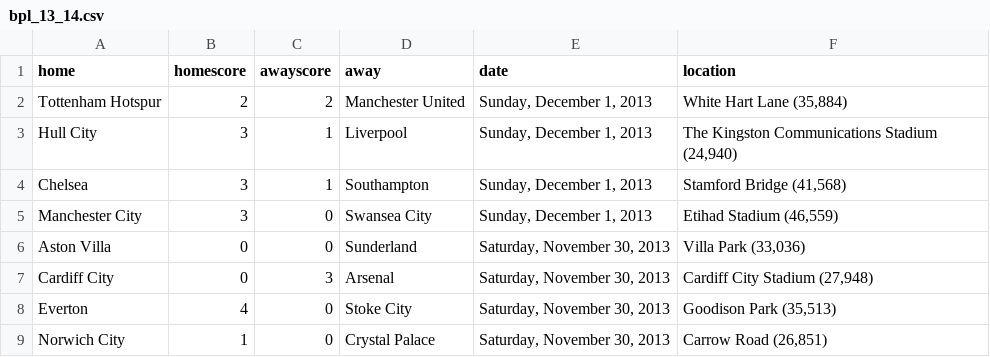
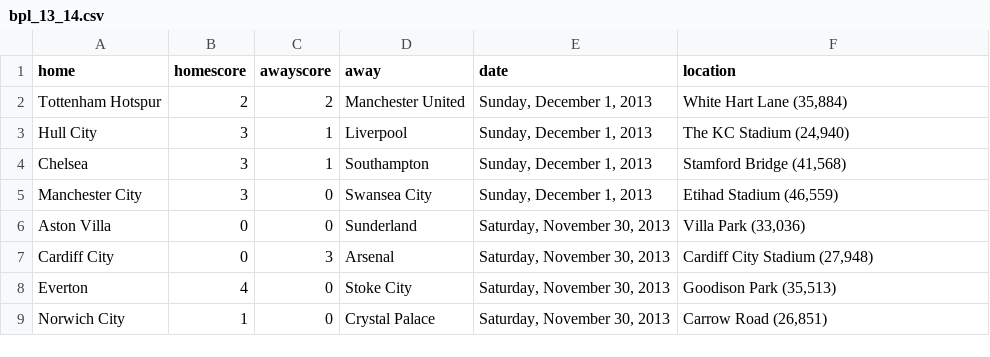
Before and after one commit to llimllib/soccerdata, a CSV file: data/bpl_13_14.csv, drawn as a sheet; only a part is shown.

```diff
--- a/data/bpl_13_14.csv
+++ b/data/bpl_13_14.csv
@@ -2,3 +2,3 @@ home,homescore,awayscore,away,date,location
 Tottenham Hotspur,2,2,Manchester United,"Sunday, December 1, 2013","White Hart Lane (35,884)"
-Hull City,3,1,Liverpool,"Sunday, December 1, 2013","The Kingston Communications Stadium (24,940)"
+Hull City,3,1,Liverpool,"Sunday, December 1, 2013","The KC Stadium (24,940)"
 Chelsea,3,1,Southampton,"Sunday, December 1, 2013","Stamford Bridge (41,568)"
```
Also changed, not shown: data/bundesliga_13_14.csv, data/laliga_13_14.csv, 2 other files.
